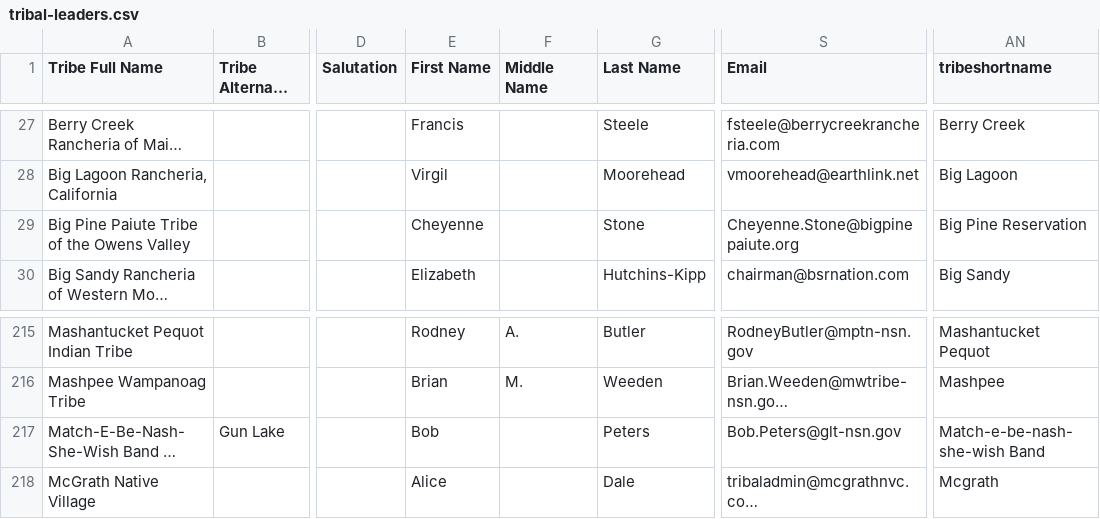
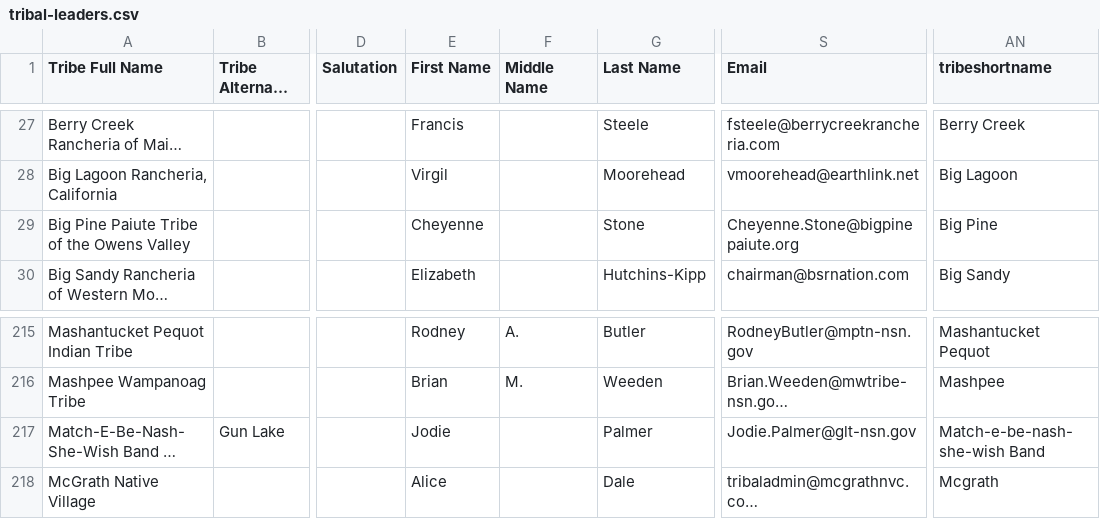
Before and after one commit to cisagov/flat-tribal-leaders, a CSV file: tribal-leaders.csv, drawn as a sheet; only a part is shown, gaps mark what is left out; long unchanged cells end in …; the diff names each change by its address in the sheet, - before the commit and + after, or states it on an @@ line.

Commit message:
Flat: latest data (2026-09-24T11:37:35Z)

```diff
--- a/tribal-leaders.csv
+++ b/tribal-leaders.csv
-AN29 (tribeshortname): Big Pine Reservation
+AN29 (tribeshortname): Big Pine
-E217 (First Name): Bob
+E217 (First Name): Jodie
-G217 (Last Name): Peters
+G217 (Last Name): Palmer
-S217 (Email): Bob.Peters@glt-nsn.gov
+S217 (Email): Jodie.Palmer@glt-nsn.gov
```
